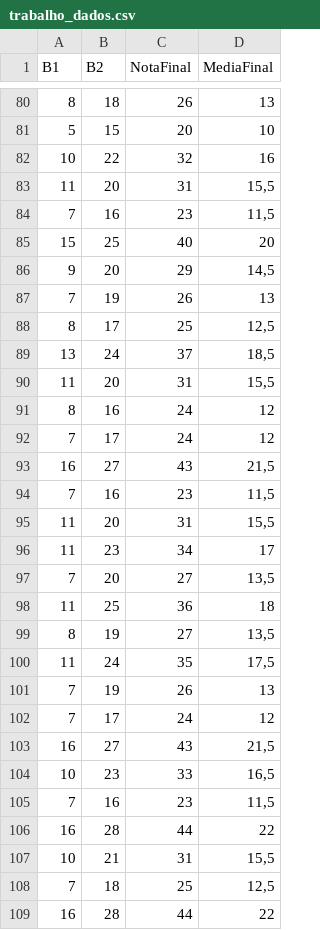
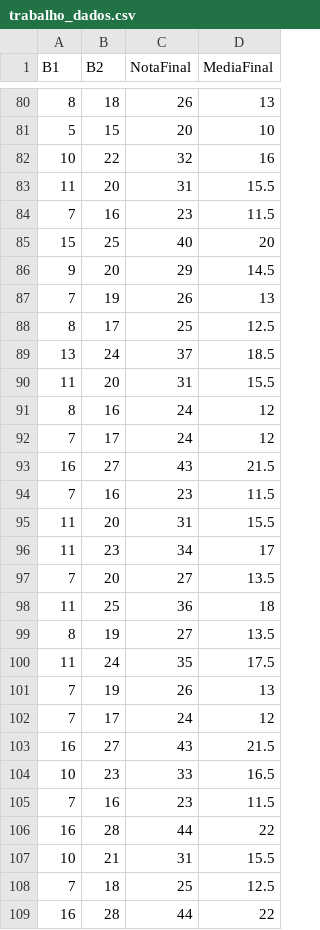
Before and after one commit to carloscariello/AED_TrabPratico1, a CSV file: trabalho_dados.csv, drawn as a sheet; only a part is shown, gaps mark what is left out; the diff covers the shown part only.

```diff
--- a/trabalho_dados.csv
+++ b/trabalho_dados.csv
@@ -82,28 +82,28 @@ B1;B2;NotaFinal;MediaFinal
 10;22;32;16
-11;20;31;15,5
-7;16;23;11,5
+11;20;31;15.5
+7;16;23;11.5
 15;25;40;20
-9;20;29;14,5
+9;20;29;14.5
 7;19;26;13
-8;17;25;12,5
-13;24;37;18,5
-11;20;31;15,5
+8;17;25;12.5
+13;24;37;18.5
+11;20;31;15.5
 8;16;24;12
 7;17;24;12
-16;27;43;21,5
-7;16;23;11,5
-11;20;31;15,5
+16;27;43;21.5
+7;16;23;11.5
+11;20;31;15.5
 11;23;34;17
-7;20;27;13,5
+7;20;27;13.5
 11;25;36;18
-8;19;27;13,5
-11;24;35;17,5
+8;19;27;13.5
+11;24;35;17.5
 7;19;26;13
 7;17;24;12
-16;27;43;21,5
-10;23;33;16,5
-7;16;23;11,5
+16;27;43;21.5
+10;23;33;16.5
+7;16;23;11.5
 16;28;44;22
-10;21;31;15,5
-7;18;25;12,5
+10;21;31;15.5
+7;18;25;12.5
 16;28;44;22
```
Also changed, not shown: 40 edited cells elsewhere in this file.
